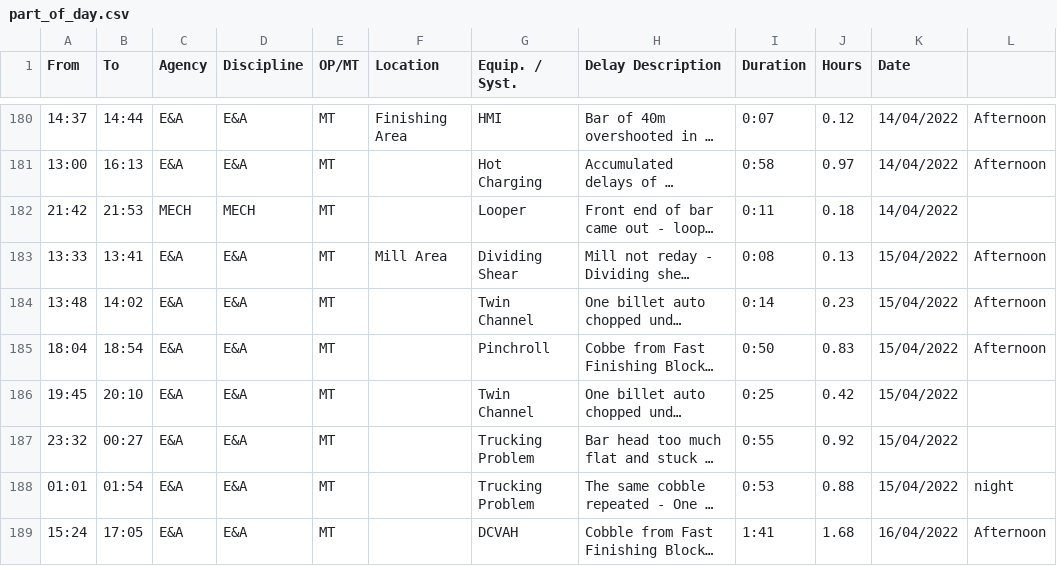
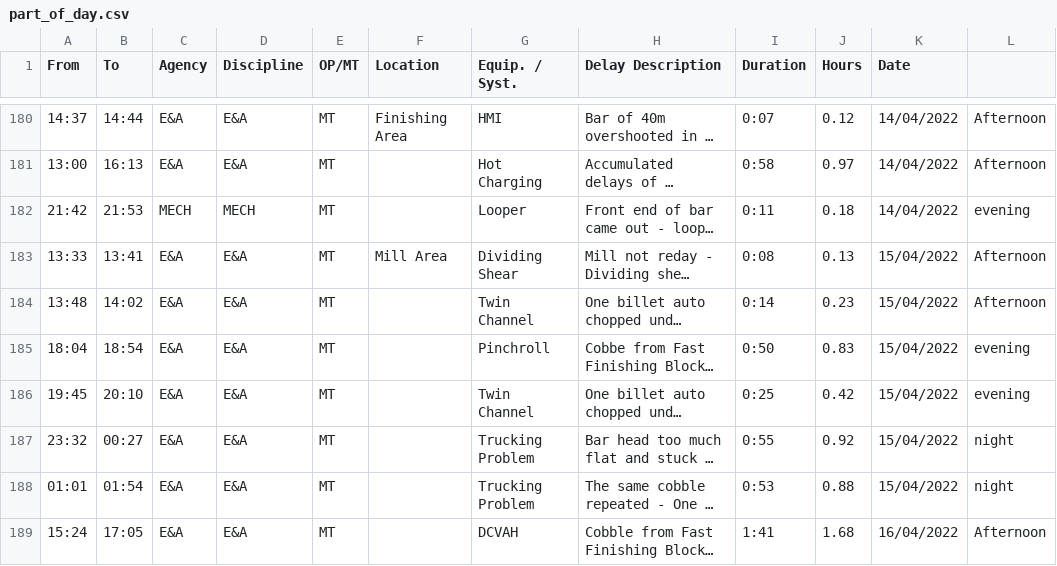
Before and after one commit to DG-Tarek/Djihane-BFE, a CSV file: result/part_of_day.csv, drawn as a sheet; only a part is shown, gaps mark what is left out; long unchanged cells end in …; the diff covers the shown part only; the diff names each change by its address in the sheet, - before the commit and + after, or states it on an @@ line.

```diff
--- a/result/part_of_day.csv
+++ b/result/part_of_day.csv
-L182: (empty)
+L182: evening
-L185: Afternoon
+L185: evening
-L186: (empty)
+L186: evening
-L187: (empty)
+L187: night
```
Also changed, not shown: 158 edited cells elsewhere in this file, 1 other file.
